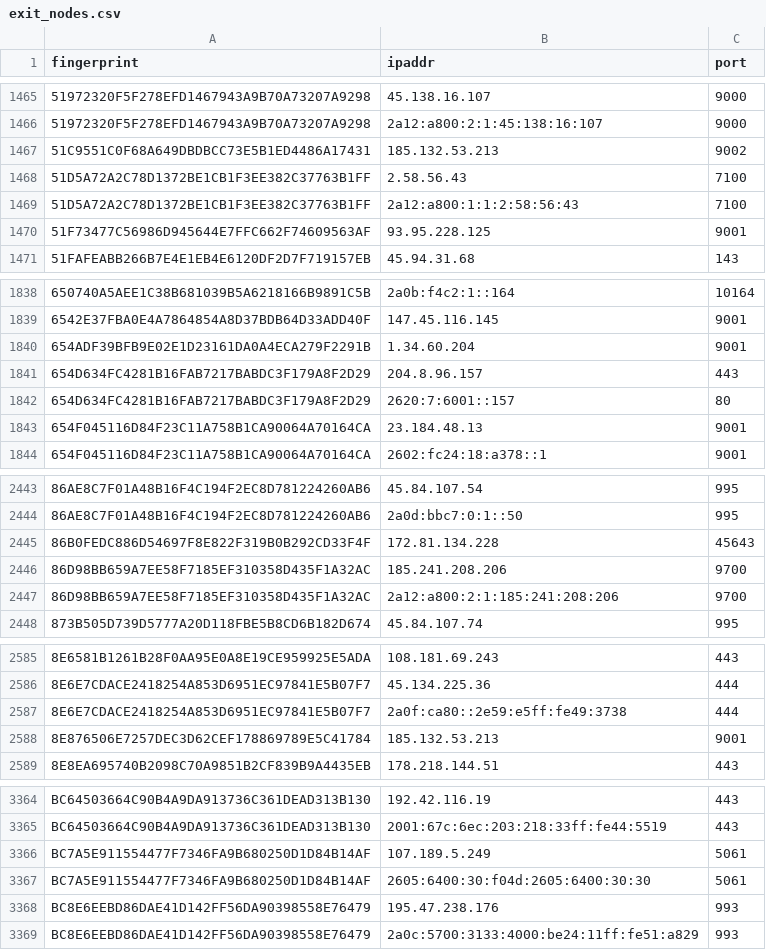
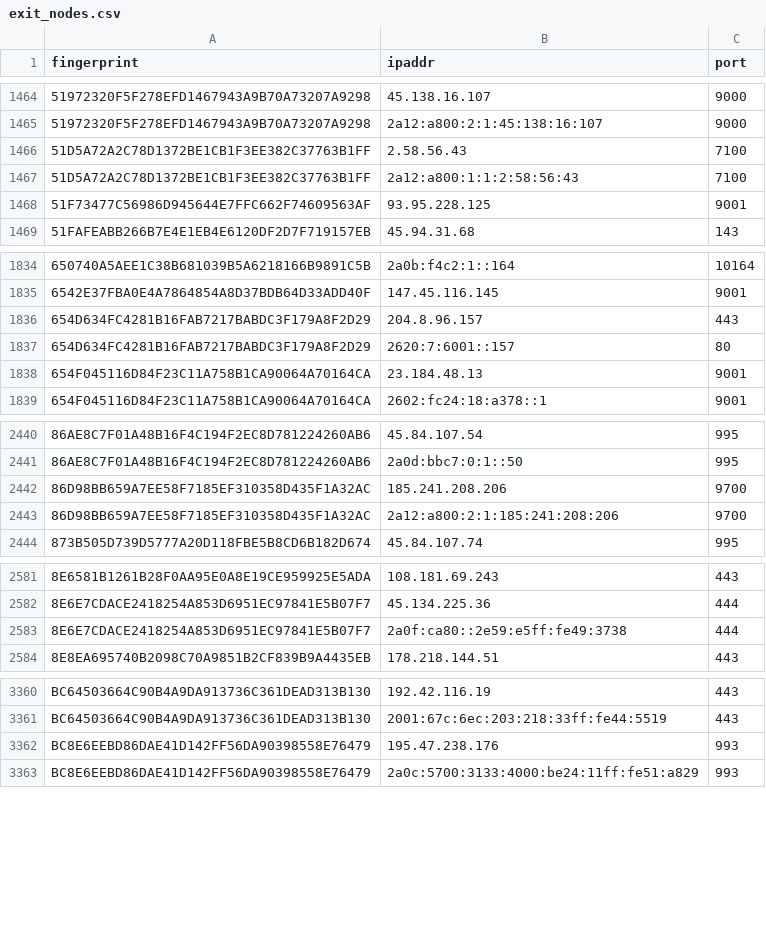
Before and after one commit to 0xPratikPatil/peel-the-net, a CSV file: dataset/exit_nodes.csv, drawn as a sheet; only a part is shown, gaps mark what is left out; the diff covers the shown part only.

```diff
--- a/dataset/exit_nodes.csv
+++ b/dataset/exit_nodes.csv
@@ -1466,3 +1465,2 @@ fingerprint,ipaddr,port
 51972320F5F278EFD1467943A9B70A73207A9298,2a12:a800:2:1:45:138:16:107,9000
-51C9551C0F68A649DBDBCC73E5B1ED4486A17431,185.132.53.213,9002
 51D5A72A2C78D1372BE1CB1F3EE382C37763B1FF,2.58.56.43,7100
@@ -1839,3 +1835,2 @@ fingerprint,ipaddr,port
 6542E37FBA0E4A7864854A8D37BDB64D33ADD40F,147.45.116.145,9001
-654ADF39BFB9E02E1D23161DA0A4ECA279F2291B,1.34.60.204,9001
 654D634FC4281B16FAB7217BABDC3F179A8F2D29,204.8.96.157,443
@@ -2444,3 +2441,2 @@ fingerprint,ipaddr,port
 86AE8C7F01A48B16F4C194F2EC8D781224260AB6,2a0d:bbc7:0:1::50,995
-86B0FEDC886D54697F8E822F319B0B292CD33F4F,172.81.134.228,45643
 86D98BB659A7EE58F7185EF310358D435F1A32AC,185.241.208.206,9700
@@ -2587,3 +2583,2 @@ fingerprint,ipaddr,port
 8E6E7CDACE2418254A853D6951EC97841E5B07F7,2a0f:ca80::2e59:e5ff:fe49:3738,444
-8E876506E7257DEC3D62CEF178869789E5C41784,185.132.53.213,9001
 8E8EA695740B2098C70A9851B2CF839B9A4435EB,178.218.144.51,443
@@ -3365,4 +3361,2 @@ BC64503664C90B4A9DA913736C361DEAD313B130,192.42.116.19,443
 BC64503664C90B4A9DA913736C361DEAD313B130,2001:67c:6ec:203:218:33ff:fe44:5519,443
-BC7A5E911554477F7346FA9B680250D1D84B14AF,107.189.5.249,5061
-BC7A5E911554477F7346FA9B680250D1D84B14AF,2605:6400:30:f04d:2605:6400:30:30,5061
 BC8E6EEBD86DAE41D142FF56DA90398558E76479,195.47.238.176,993
```
Also changed, not shown: 5 added rows, 5 removed rows and 2 edited cells elsewhere in this file, dataset/guard_nodes.csv, 4 other files.
